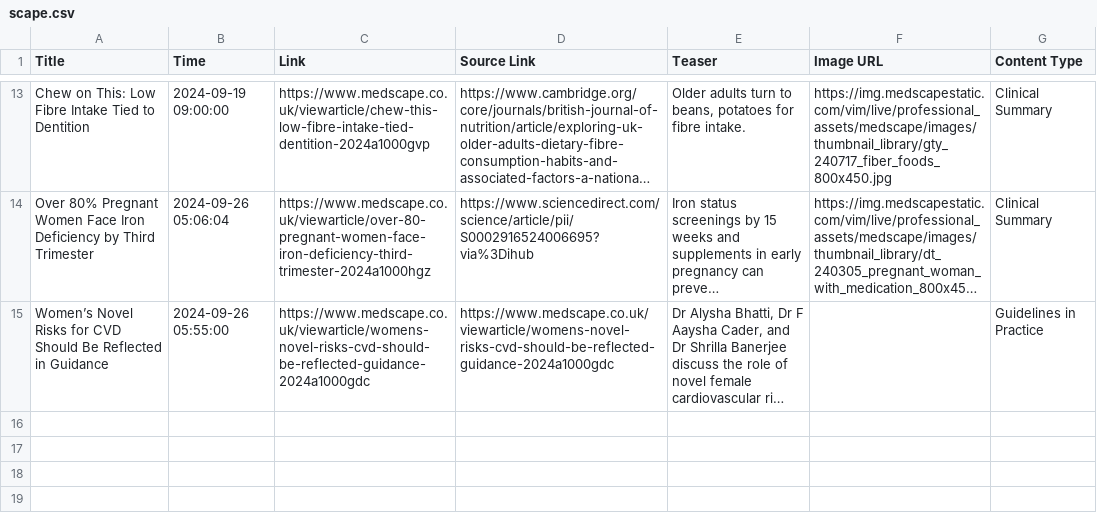
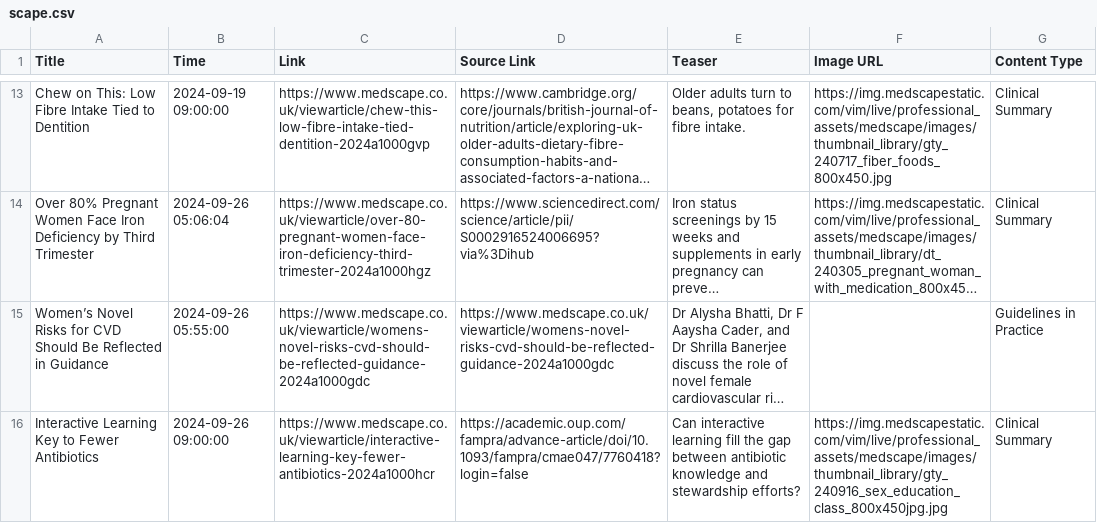
Before and after one commit to nuancedtire/mead, a CSV file: databases/scape.csv, drawn as a sheet; only a part is shown, gaps mark what is left out; long unchanged cells end in …; the diff names each change by its address in the sheet, - before the commit and + after, or states it on an @@ line.

```diff
--- a/databases/scape.csv
+++ b/databases/scape.csv
+row 16: Interactive Learning Key to Fewer Antibiotics | 2024-09-26 09:00:00 | https://www.medscape.co.uk/viewarticle/interactive-learning-key-fewer-antibiotics-2024a1000hcr | https://academic.oup.com/fampra/advance-article/doi/10.1093/fampra/cmae047/7760418?login=false | Can interactive learning fill the gap between antibiotic knowledge and stewardship efforts? | https://img.medscapestatic.com/vim/live/professional_assets/medscape/images/thumbnail_library/gty_240916_sex_education_class_800x450jpg.jpg | Clinical Summary
```
Also changed, not shown: 10 other files.
